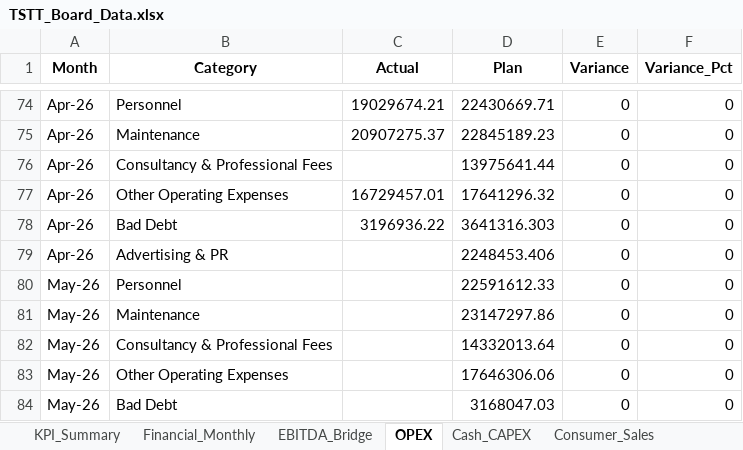
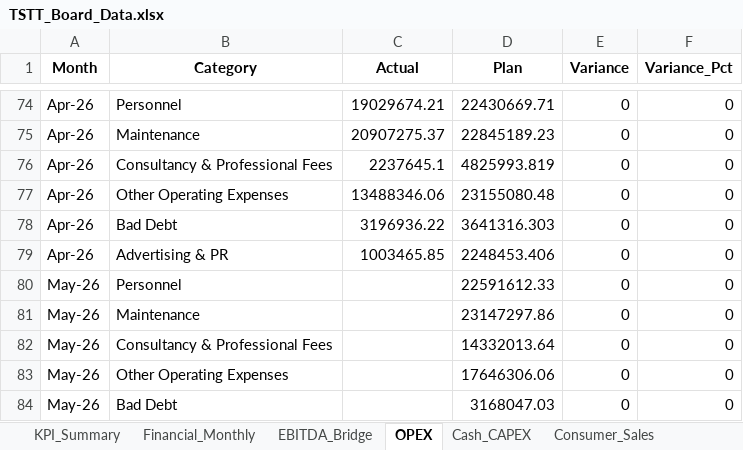
Before and after one commit to chadjsimeon/tstt-board-report, an Excel workbook: TSTT_Board_Data.xlsx, sheet OPEX, drawn as a sheet; only a part is shown, gaps mark what is left out; values as stored, in another font and other column widths than the file's, no borders; the diff names each change by its address in the sheet, - before the commit and + after, or states it on an @@ line.

```diff
--- a/TSTT_Board_Data.xlsx (sheet OPEX)
+++ b/TSTT_Board_Data.xlsx (sheet OPEX)
-C76 (Actual): (empty)
+C76 (Actual): 2237645.1
-D76 (Plan): 13975641.44
+D76 (Plan): 4825993.819
-C77 (Actual): 16729457.01
+C77 (Actual): 13488346.06
-D77 (Plan): 17641296.32
+D77 (Plan): 23155080.48
-C79 (Actual): (empty)
+C79 (Actual): 1003465.85
```
Also changed, not shown: sheet Cash_CAPEX.
